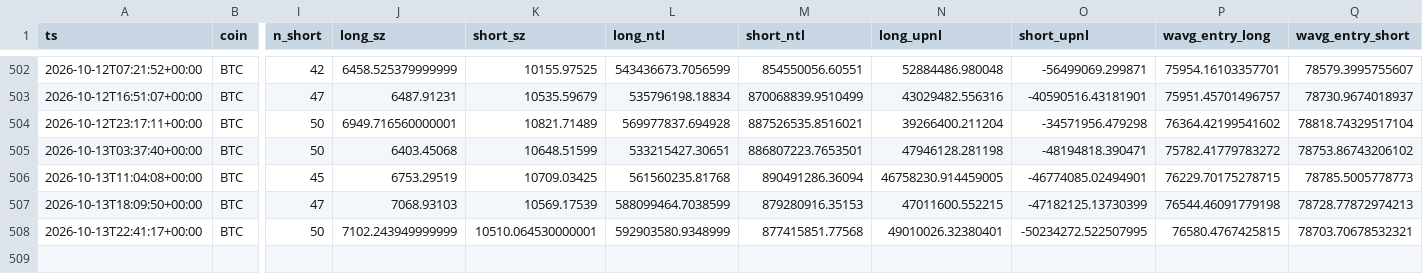
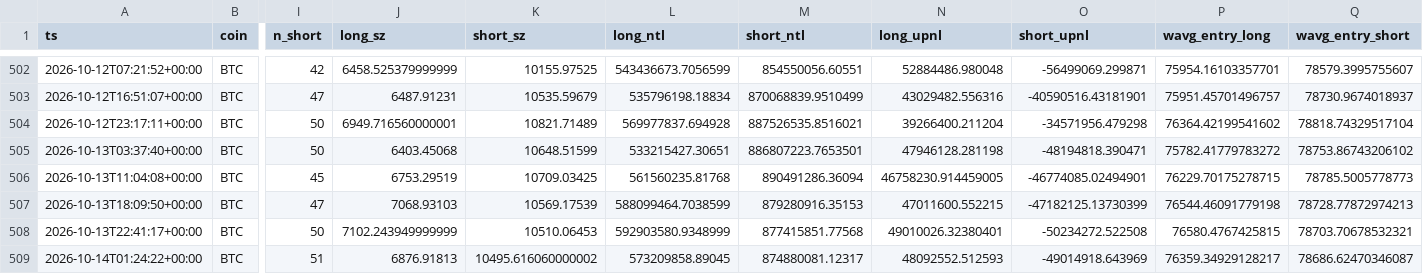
Before and after one commit to usa519831-tech/hl-whale-tracker, a CSV file: data/agg_BTC.csv, drawn as a sheet; only a part is shown, gaps mark what is left out; rows hold the shown columns only; the diff names each change by its address in the sheet, - before the commit and + after, or states it on an @@ line.

```diff
--- a/data/agg_BTC.csv
+++ b/data/agg_BTC.csv
-K508 (short_sz): 10510.064530000001
+K508 (short_sz): 10510.06453
-O508 (short_upnl): -50234272.522507995
+O508 (short_upnl): -50234272.522508
+row 509: 2026-10-14T01:24:22+00:00 | BTC | 51 | 6876.91813 | 10495.616060000002 | 573209858.89045 | 874880081.12317 | 48092552.512593 | -49014918.643969 | 76359.34929128217 | 78686.62470346087
```
Also changed, not shown: data/agg_ETH.csv, data/agg_SOL.csv, 7 other files.
